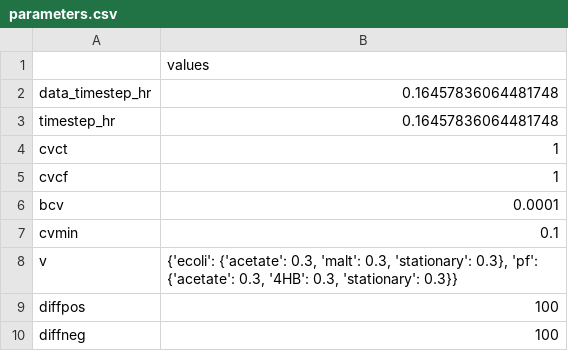
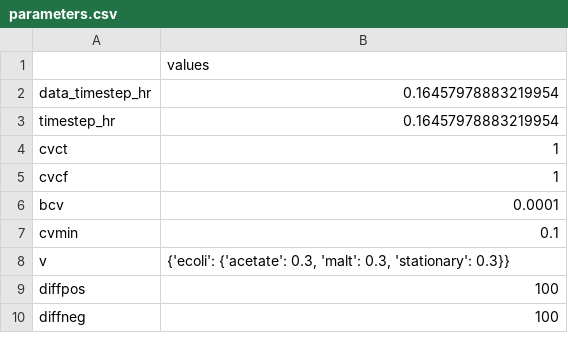
Before and after one commit to ModelSEED/ProjectNotebooks, a CSV file: CommunityModeling/CommFitting/paper_figures/parameters.csv, drawn as a sheet.

```diff
--- a/CommunityModeling/CommFitting/paper_figures/parameters.csv
+++ b/CommunityModeling/CommFitting/paper_figures/parameters.csv
@@ -1,4 +1,4 @@
 ,values
-data_timestep_hr,0.16457836064481748
-timestep_hr,0.16457836064481748
+data_timestep_hr,0.16457978883219954
+timestep_hr,0.16457978883219954
 cvct,1
@@ -7,3 +7,3 @@ bcv,0.0001
 cvmin,0.1
-v,"{'ecoli': {'acetate': 0.3, 'malt': 0.3, 'stationary': 0.3}, 'pf': {'acetate': 0.3, '4HB': 0.3, 'stationary': 0.3}}"
+v,"{'ecoli': {'acetate': 0.3, 'malt': 0.3, 'stationary': 0.3}}"
 diffpos,100
```
Also changed, not shown: CommunityModeling/CommFitting/paper_figures/fluxes.csv, CommunityModeling/CommFitting/paper_figures/growth_metadata.csv, 48 other files.
